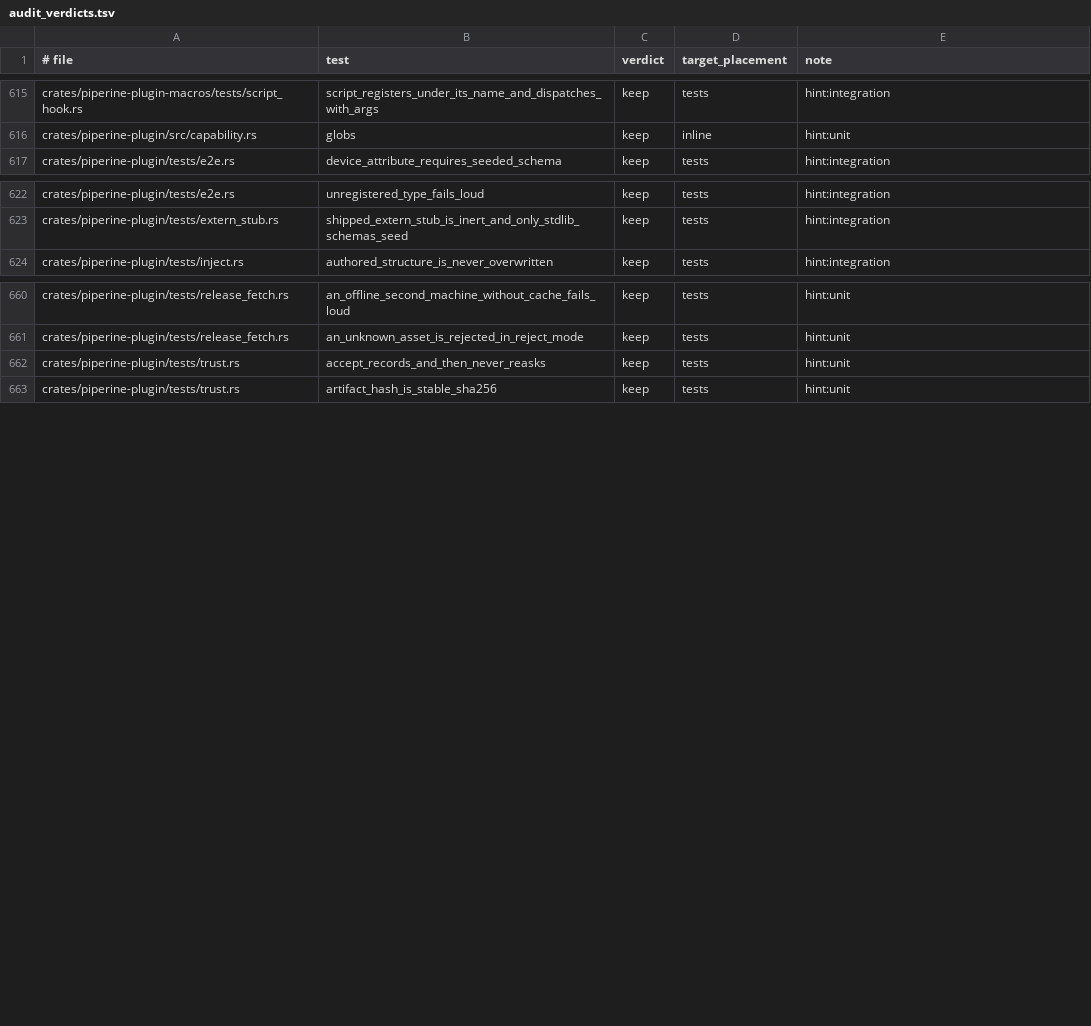
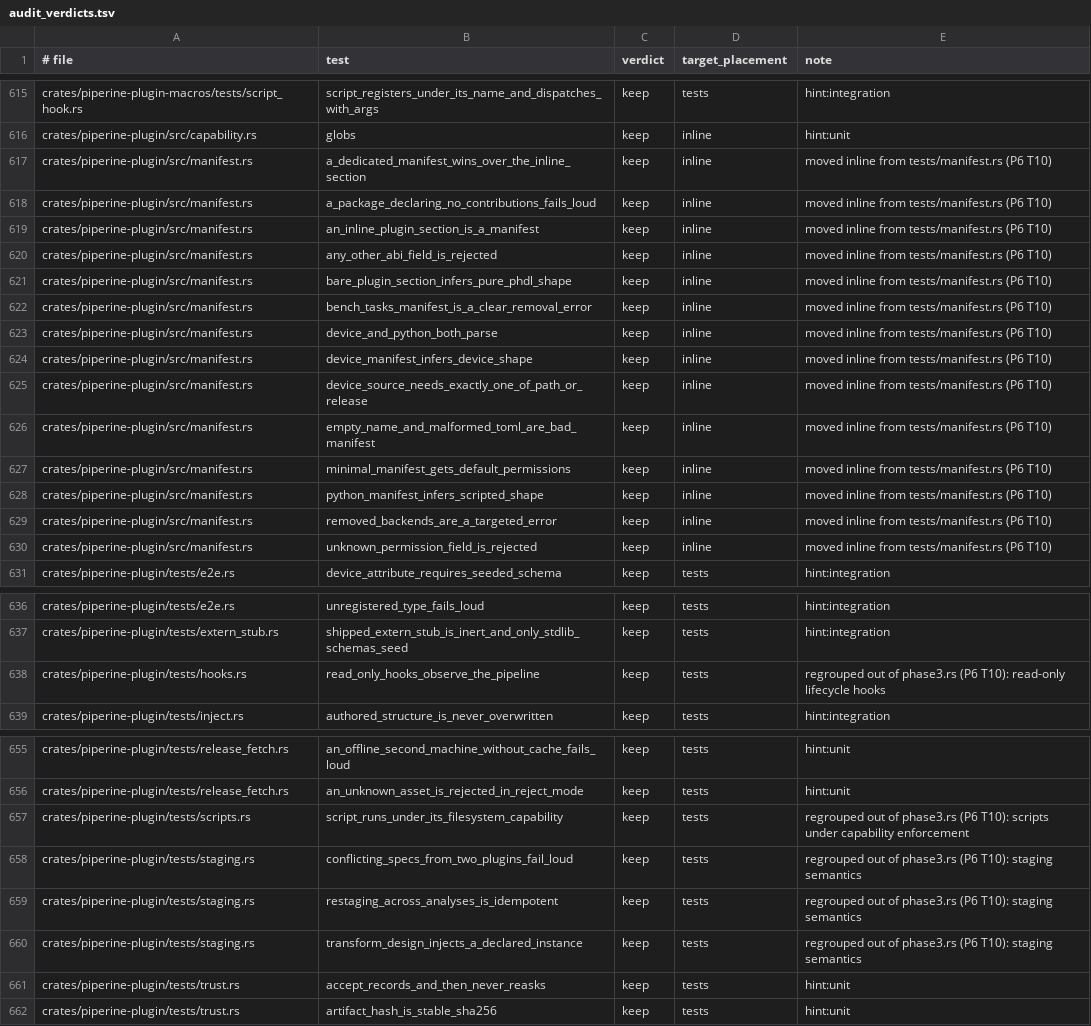
Before and after one commit to vkeslarek/piperine, a TSV file: .specs/features/p6-cleanup-completeness/audit_verdicts.tsv, drawn as a sheet; only a part is shown, gaps mark what is left out; the diff covers the shown part only.

```diff
--- a/.specs/features/p6-cleanup-completeness/audit_verdicts.tsv
+++ b/.specs/features/p6-cleanup-completeness/audit_verdicts.tsv
@@ -616,2 +616,16 @@ crates/piperine-plugin-macros/tests/script_hook.rs	script_registers_under_its_na
 crates/piperine-plugin/src/capability.rs	globs	keep	inline	hint:unit
+crates/piperine-plugin/src/manifest.rs	a_dedicated_manifest_wins_over_the_inline_section	keep	inline	moved inline from tests/manifest.rs (P6 T10)
+crates/piperine-plugin/src/manifest.rs	a_package_declaring_no_contributions_fails_loud	keep	inline	moved inline from tests/manifest.rs (P6 T10)
+crates/piperine-plugin/src/manifest.rs	an_inline_plugin_section_is_a_manifest	keep	inline	moved inline from tests/manifest.rs (P6 T10)
+crates/piperine-plugin/src/manifest.rs	any_other_abi_field_is_rejected	keep	inline	moved inline from tests/manifest.rs (P6 T10)
+crates/piperine-plugin/src/manifest.rs	bare_plugin_section_infers_pure_phdl_shape	keep	inline	moved inline from tests/manifest.rs (P6 T10)
+crates/piperine-plugin/src/manifest.rs	bench_tasks_manifest_is_a_clear_removal_error	keep	inline	moved inline from tests/manifest.rs (P6 T10)
+crates/piperine-plugin/src/manifest.rs	device_and_python_both_parse	keep	inline	moved inline from tests/manifest.rs (P6 T10)
+crates/piperine-plugin/src/manifest.rs	device_manifest_infers_device_shape	keep	inline	moved inline from tests/manifest.rs (P6 T10)
+crates/piperine-plugin/src/manifest.rs	device_source_needs_exactly_one_of_path_or_release	keep	inline	moved inline from tests/manifest.rs (P6 T10)
+crates/piperine-plugin/src/manifest.rs	empty_name_and_malformed_toml_are_bad_manifest	keep	inline	moved inline from tests/manifest.rs (P6 T10)
+crates/piperine-plugin/src/manifest.rs	minimal_manifest_gets_default_permissions	keep	inline	moved inline from tests/manifest.rs (P6 T10)
+crates/piperine-plugin/src/manifest.rs	python_manifest_infers_scripted_shape	keep	inline	moved inline from tests/manifest.rs (P6 T10)
+crates/piperine-plugin/src/manifest.rs	removed_backends_are_a_targeted_error	keep	inline	moved inline from tests/manifest.rs (P6 T10)
+crates/piperine-plugin/src/manifest.rs	unknown_permission_field_is_rejected	keep	inline	moved inline from tests/manifest.rs (P6 T10)
 crates/piperine-plugin/tests/e2e.rs	device_attribute_requires_seeded_schema	keep	tests	hint:integration
@@ -623,2 +637,3 @@ crates/piperine-plugin/tests/e2e.rs	unregistered_type_fails_loud	keep	tests	hint
 crates/piperine-plugin/tests/extern_stub.rs	shipped_extern_stub_is_inert_and_only_stdlib_schemas_seed	keep	tests	hint:integration
+crates/piperine-plugin/tests/hooks.rs	read_only_hooks_observe_the_pipeline	keep	tests	regrouped out of phase3.rs (P6 T10): read-only lifecycle hooks
 crates/piperine-plugin/tests/inject.rs	authored_structure_is_never_overwritten	keep	tests	hint:integration
@@ -661,2 +656,6 @@ crates/piperine-plugin/tests/release_fetch.rs	an_offline_second_machine_without_
 crates/piperine-plugin/tests/release_fetch.rs	an_unknown_asset_is_rejected_in_reject_mode	keep	tests	hint:unit
+crates/piperine-plugin/tests/scripts.rs	script_runs_under_its_filesystem_capability	keep	tests	regrouped out of phase3.rs (P6 T10): scripts under capability enforcement
+crates/piperine-plugin/tests/staging.rs	conflicting_specs_from_two_plugins_fail_loud	keep	tests	regrouped out of phase3.rs (P6 T10): staging semantics
+crates/piperine-plugin/tests/staging.rs	restaging_across_analyses_is_idempotent	keep	tests	regrouped out of phase3.rs (P6 T10): staging semantics
+crates/piperine-plugin/tests/staging.rs	transform_design_injects_a_declared_instance	keep	tests	regrouped out of phase3.rs (P6 T10): staging semantics
 crates/piperine-plugin/tests/trust.rs	accept_records_and_then_never_reasks	keep	tests	hint:unit
```
Also changed, not shown: 20 removed rows elsewhere in this file, 7 other files.
